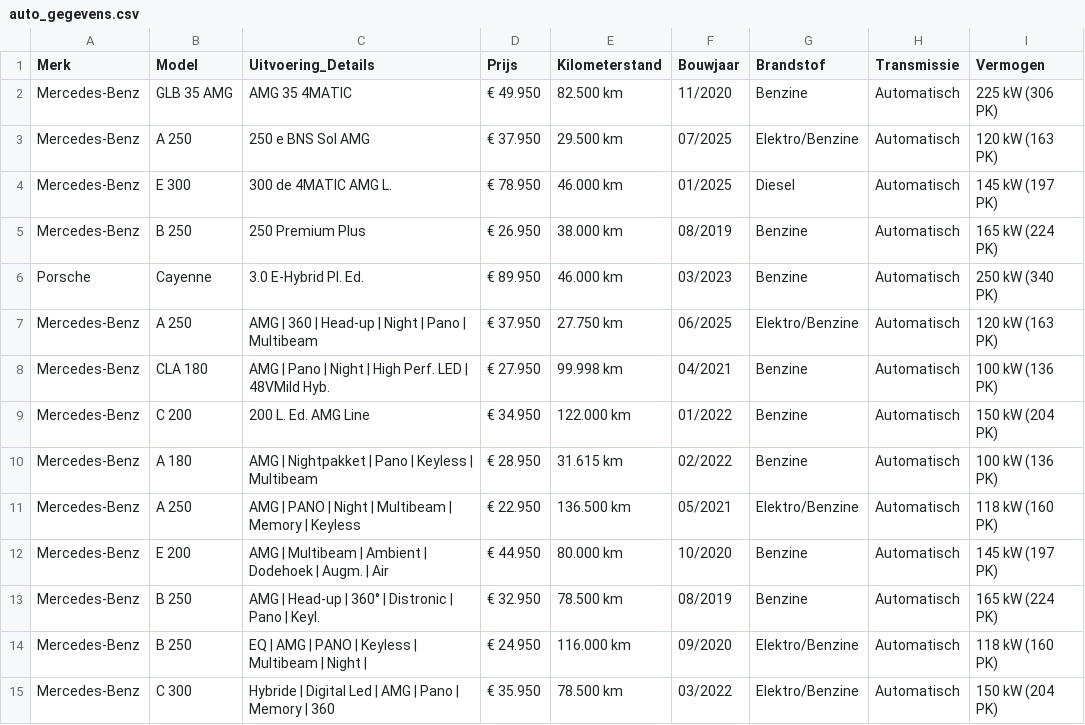
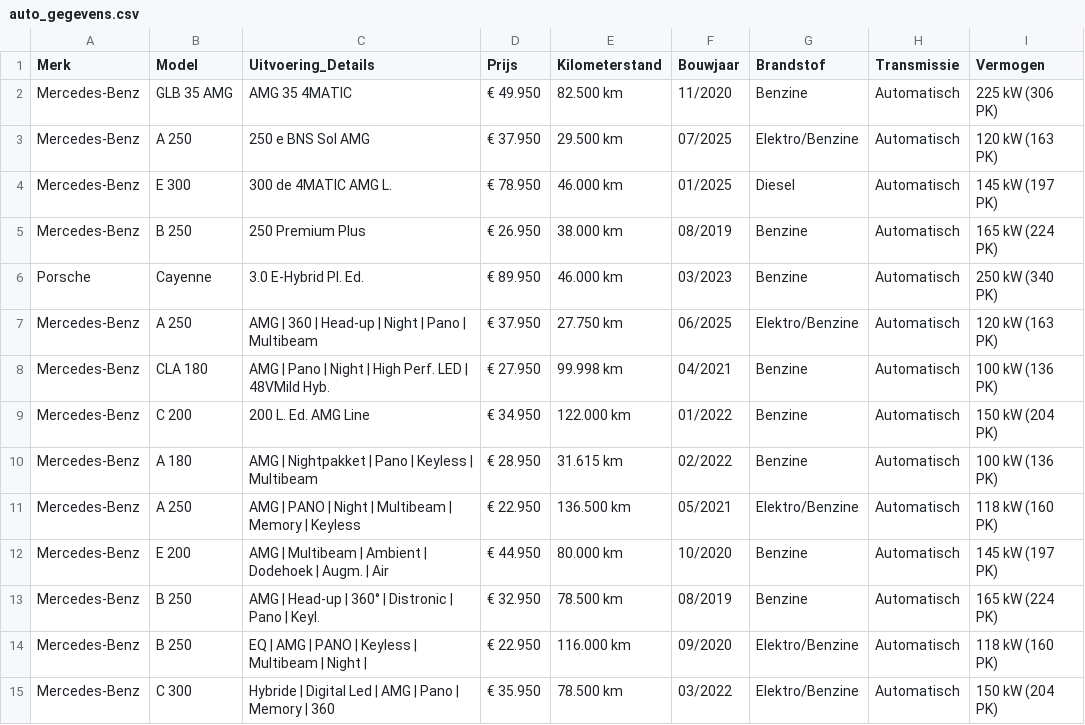
Before and after one commit to Autobedrijf/test2, a CSV file: auto_gegevens.csv, drawn as a sheet; only a part is shown; the diff names each change by its address in the sheet, - before the commit and + after, or states it on an @@ line.

Commit message:
Update auto_gegevens.csv via AutoScout24 scraper

```diff
--- a/auto_gegevens.csv
+++ b/auto_gegevens.csv
-D14 (Prijs): € 24.950
+D14 (Prijs): € 22.950
```
